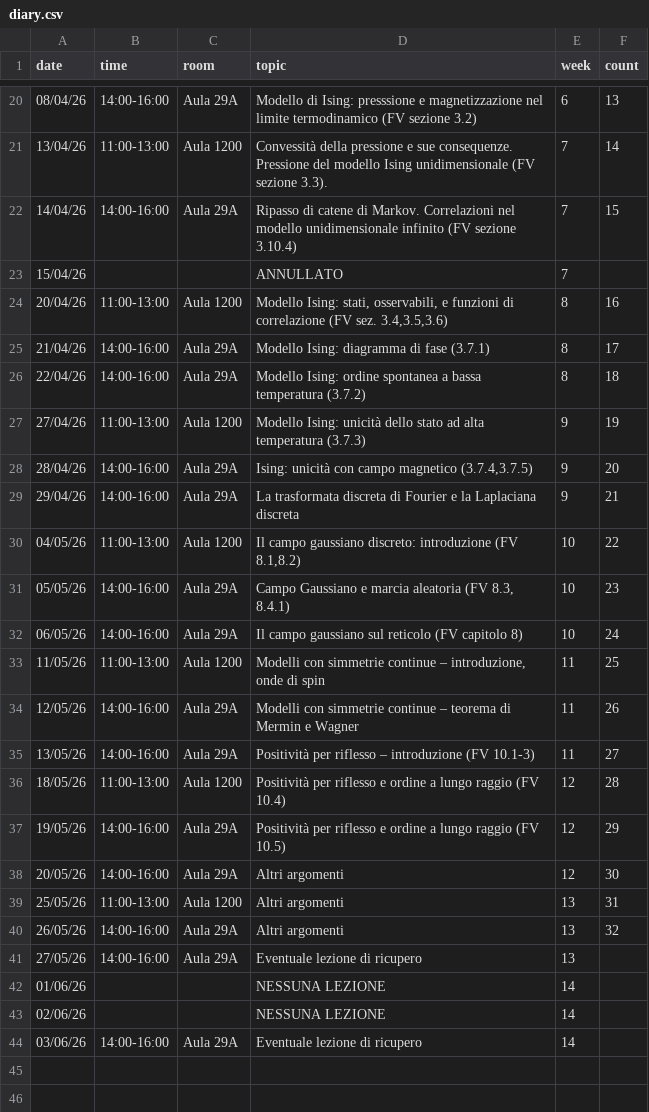
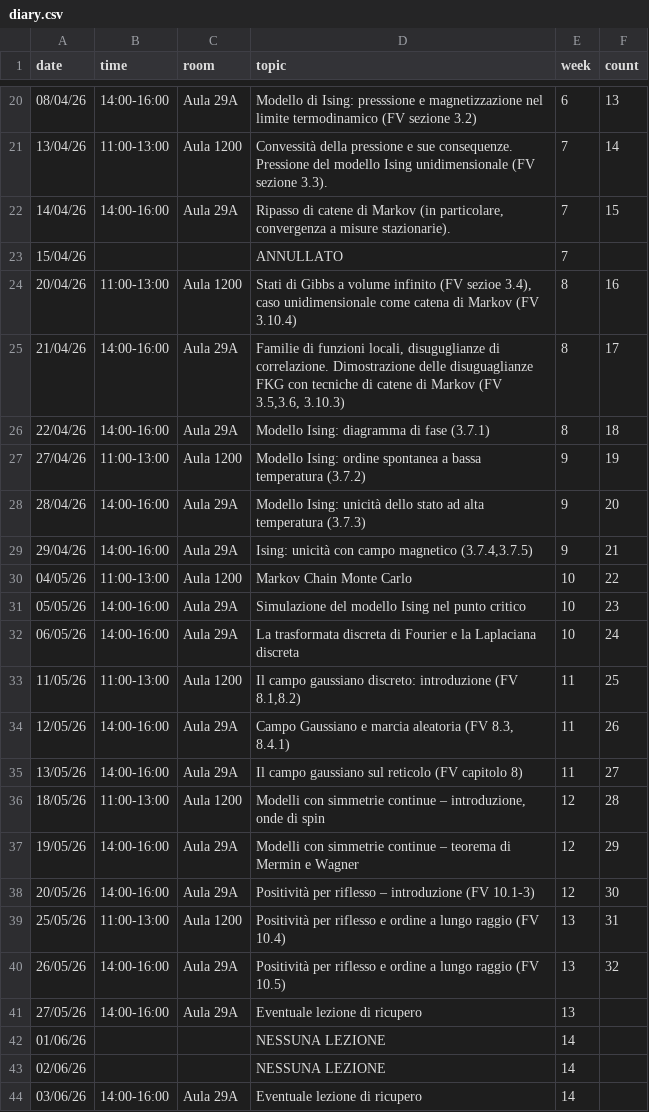
Before and after one commit to RafaelGreenblatt/MS1-2026, a CSV file: data/diary.csv, drawn as a sheet; only a part is shown, gaps mark what is left out.

Commit message:
Diary update

```diff
--- a/data/diary.csv
+++ b/data/diary.csv
@@ -21,21 +21,21 @@ date,time,room,topic,week,count
 13/04/26,11:00-13:00,Aula 1200,Convessità della pressione e sue consequenze.  Pressione del modello Ising unidimensionale (FV sezione 3.3).,7,14
-14/04/26,14:00-16:00,Aula 29A,Ripasso di catene di Markov.  Correlazioni nel modello unidimensionale infinito (FV sezione 3.10.4),7,15
+14/04/26,14:00-16:00,Aula 29A,"Ripasso di catene di Markov (in particolare, convergenza a misure stazionarie).",7,15
 15/04/26,,,ANNULLATO,7,
-20/04/26,11:00-13:00,Aula 1200,"Modello Ising: stati, osservabili, e funzioni di correlazione (FV sez. 3.4,3.5,3.6)",8,16
-21/04/26,14:00-16:00,Aula 29A,Modello Ising: diagramma di fase (3.7.1),8,17
-22/04/26,14:00-16:00,Aula 29A,Modello Ising: ordine spontanea a bassa temperatura (3.7.2),8,18
-27/04/26,11:00-13:00,Aula 1200,Modello Ising: unicità dello stato ad alta temperatura (3.7.3),9,19
-28/04/26,14:00-16:00,Aula 29A,"Ising: unicità con campo magnetico (3.7.4,3.7.5)",9,20
-29/04/26,14:00-16:00,Aula 29A,La trasformata discreta di Fourier e la Laplaciana discreta,9,21
-04/05/26,11:00-13:00,Aula 1200,"Il campo gaussiano discreto: introduzione (FV 8.1,8.2)",10,22
-05/05/26,14:00-16:00,Aula 29A,"Campo Gaussiano e marcia aleatoria (FV 8.3, 8.4.1)",10,23
-06/05/26,14:00-16:00,Aula 29A,Il campo gaussiano sul reticolo (FV capitolo 8),10,24
-11/05/26,11:00-13:00,Aula 1200,"Modelli con simmetrie continue – introduzione, onde di spin",11,25
-12/05/26,14:00-16:00,Aula 29A,Modelli con simmetrie continue – teorema di Mermin e Wagner,11,26
-13/05/26,14:00-16:00,Aula 29A,Positività per riflesso – introduzione (FV 10.1-3),11,27
-18/05/26,11:00-13:00,Aula 1200,Positività per riflesso e ordine a lungo raggio (FV 10.4),12,28
-19/05/26,14:00-16:00,Aula 29A,Positività per riflesso e ordine a lungo raggio (FV 10.5),12,29
-20/05/26,14:00-16:00,Aula 29A,Altri argomenti,12,30
-25/05/26,11:00-13:00,Aula 1200,Altri argomenti,13,31
-26/05/26,14:00-16:00,Aula 29A,Altri argomenti,13,32
+20/04/26,11:00-13:00,Aula 1200,"Stati di Gibbs a volume infinito (FV sezioe 3.4), caso unidimensionale come catena di Markov (FV 3.10.4)",8,16
+21/04/26,14:00-16:00,Aula 29A,"Familie di funzioni locali, disuguglianze di correlazione.  Dimostrazione delle disuguaglianze FKG con tecniche di catene di Markov (FV 3.5,3.6, 3.10.3)",8,17
+22/04/26,14:00-16:00,Aula 29A,Modello Ising: diagramma di fase (3.7.1),8,18
+27/04/26,11:00-13:00,Aula 1200,Modello Ising: ordine spontanea a bassa temperatura (3.7.2),9,19
+28/04/26,14:00-16:00,Aula 29A,Modello Ising: unicità dello stato ad alta temperatura (3.7.3),9,20
+29/04/26,14:00-16:00,Aula 29A,"Ising: unicità con campo magnetico (3.7.4,3.7.5)",9,21
+04/05/26,11:00-13:00,Aula 1200,Markov Chain Monte Carlo,10,22
+05/05/26,14:00-16:00,Aula 29A,Simulazione del modello Ising nel punto critico,10,23
+06/05/26,14:00-16:00,Aula 29A,La trasformata discreta di Fourier e la Laplaciana discreta,10,24
+11/05/26,11:00-13:00,Aula 1200,"Il campo gaussiano discreto: introduzione (FV 8.1,8.2)",11,25
+12/05/26,14:00-16:00,Aula 29A,"Campo Gaussiano e marcia aleatoria (FV 8.3, 8.4.1)",11,26
+13/05/26,14:00-16:00,Aula 29A,Il campo gaussiano sul reticolo (FV capitolo 8),11,27
+18/05/26,11:00-13:00,Aula 1200,"Modelli con simmetrie continue – introduzione, onde di spin",12,28
+19/05/26,14:00-16:00,Aula 29A,Modelli con simmetrie continue – teorema di Mermin e Wagner,12,29
+20/05/26,14:00-16:00,Aula 29A,Positività per riflesso – introduzione (FV 10.1-3),12,30
+25/05/26,11:00-13:00,Aula 1200,Positività per riflesso e ordine a lungo raggio (FV 10.4),13,31
+26/05/26,14:00-16:00,Aula 29A,Positività per riflesso e ordine a lungo raggio (FV 10.5),13,32
 27/05/26,14:00-16:00,Aula 29A,Eventuale lezione di ricupero,13,
```
